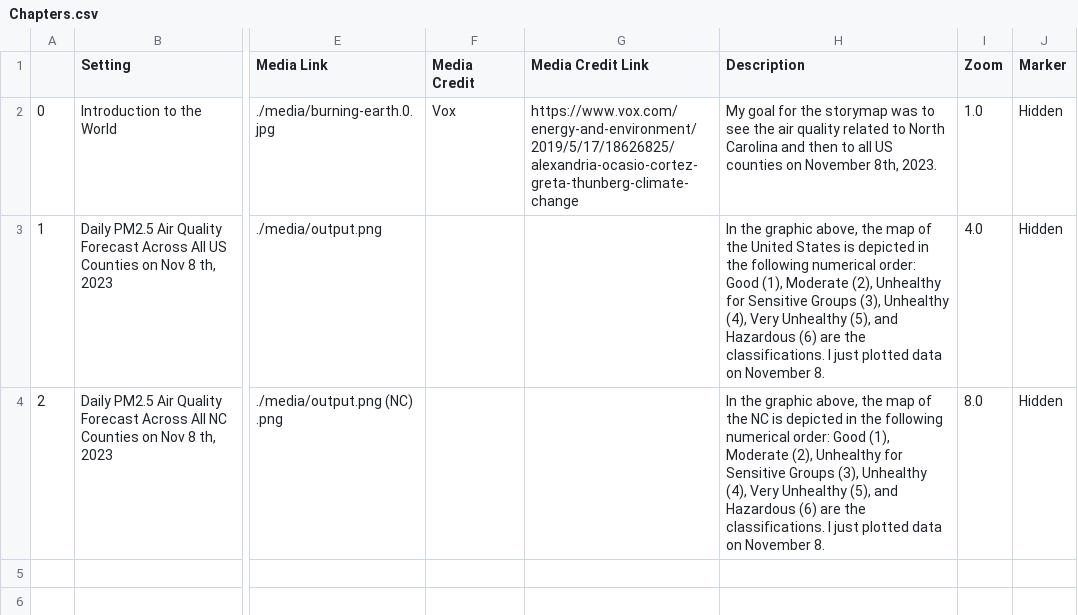
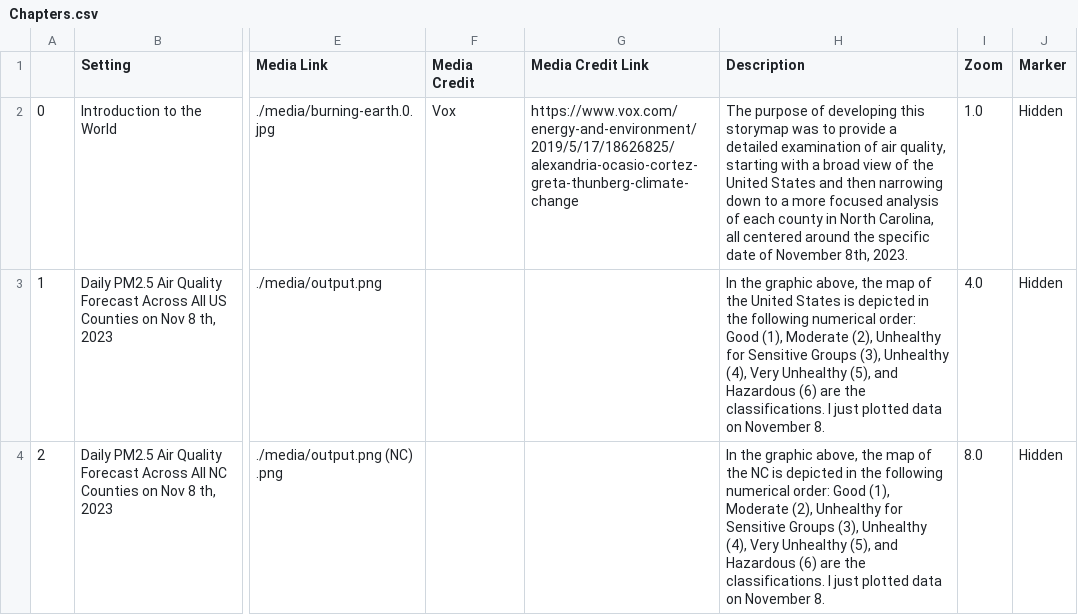
Before and after one commit to shamik394/SB_leaflet_1, a CSV file: csv/Chapters.csv, drawn as a sheet; only a part is shown, gaps mark what is left out; the diff names each change by its address in the sheet, - before the commit and + after, or states it on an @@ line.

```diff
--- a/csv/Chapters.csv
+++ b/csv/Chapters.csv
-H2 (Description): My goal for the storymap was to see the air quality related to North Carolina and then to all US counties on November 8th,…
+H2 (Description): The purpose of developing this storymap was to provide a detailed examination of air quality, starting with a broad view of the United States and then narrowing down to a more focused analysis of each county in North Carolina, all centered around the specific date of November 8th,…
```
Also changed, not shown: 1 other file.
